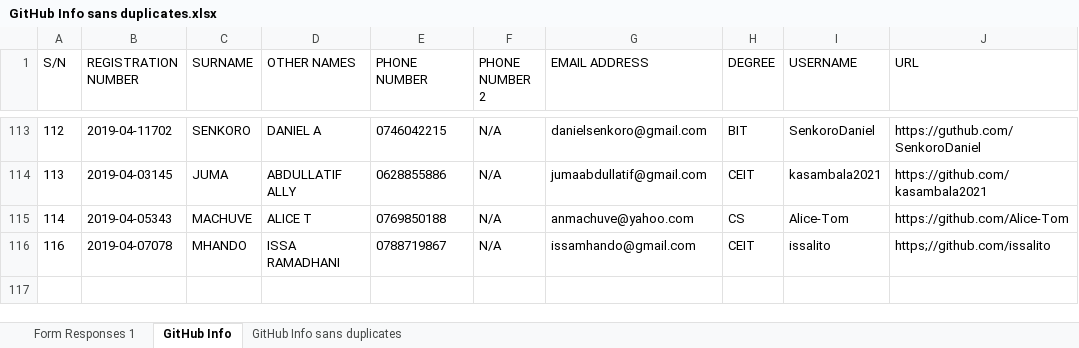
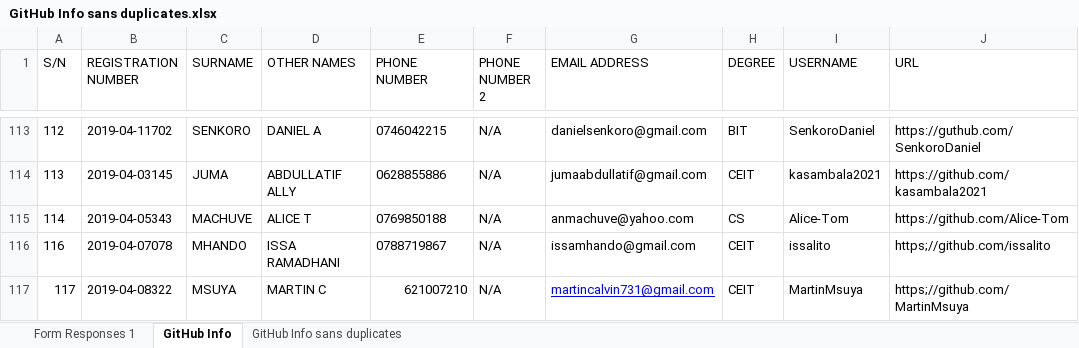
Before and after one commit to jlungo/staffcard, an Excel workbook: CS335/GitHub Info sans duplicates.xlsx, sheet GitHub Info, drawn as a sheet; only a part is shown, gaps mark what is left out; values as stored, in another font and other column widths than the file's, no borders; the diff names each change by its address in the sheet, - before the commit and + after, or states it on an @@ line.

Commit message:
Addedmydetails

```diff
--- a/CS335/GitHub Info sans duplicates.xlsx (sheet GitHub Info)
+++ b/CS335/GitHub Info sans duplicates.xlsx (sheet GitHub Info)
+row 117: 117 | 2019-04-08322 | MSUYA | MARTIN C | 621007210 | N/A | martincalvin731@gmail.com | CEIT | MartinMsuya | https;//github.com/MartinMsuya
```
Also changed, not shown: sheet GitHub Info sans duplicates.
